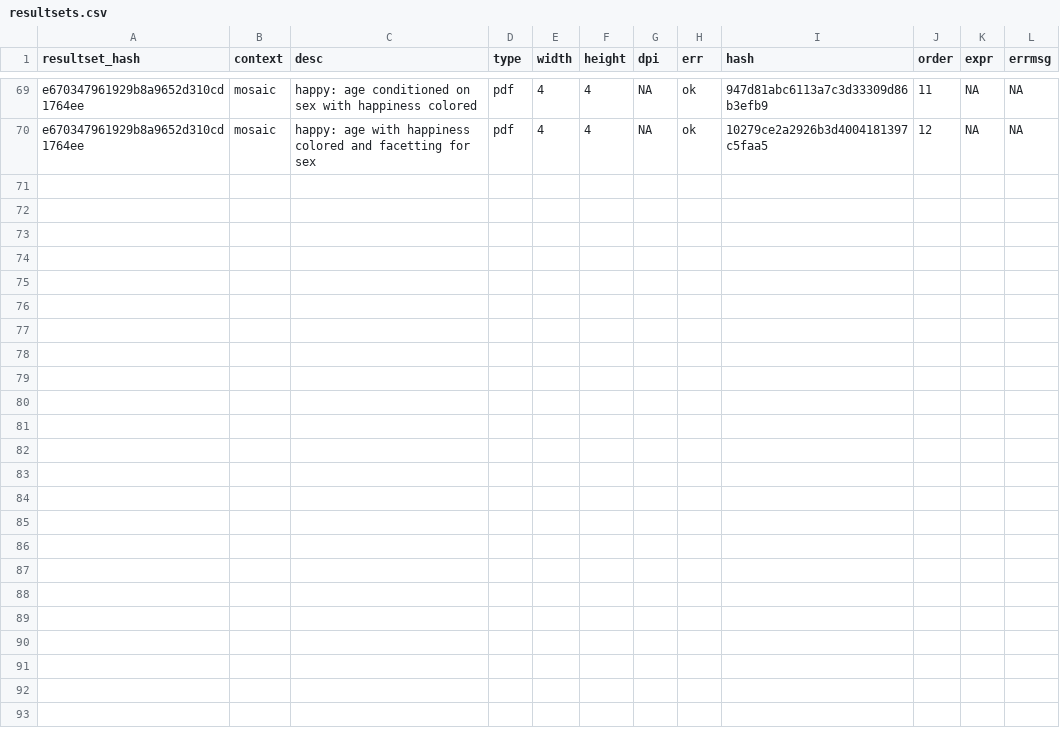
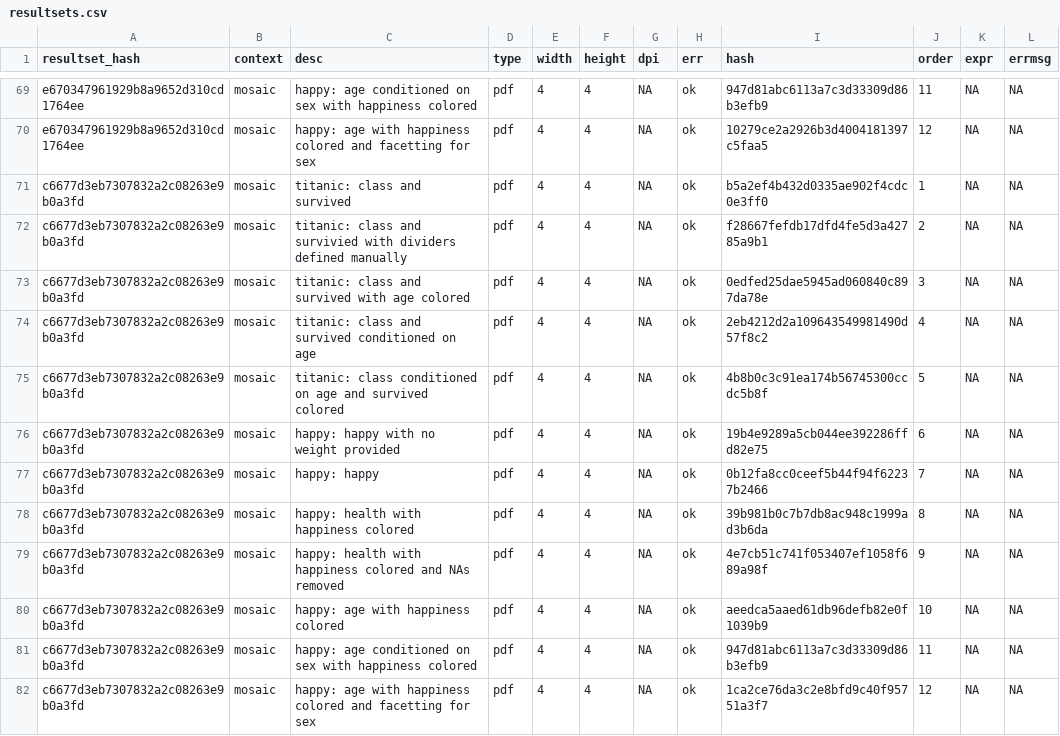
Before and after one commit to haleyjeppson/ggmosaic, a CSV file: visual_test/vtest/resultsets.csv, drawn as a sheet; only a part is shown, gaps mark what is left out; the diff names each change by its address in the sheet, - before the commit and + after, or states it on an @@ line.

```diff
--- a/visual_test/vtest/resultsets.csv
+++ b/visual_test/vtest/resultsets.csv
+row 71: c6677d3eb7307832a2c08263e9b0a3fd | mosaic | titanic: class and survived | pdf | 4 | 4 | NA | ok | b5a2ef4b432d0335ae902f4cdc0e3ff0 | 1 | NA | NA
+row 72: c6677d3eb7307832a2c08263e9b0a3fd | mosaic | titanic: class and survivied with dividers defined manually | pdf | 4 | 4 | NA | ok | f28667fefdb17dfd4fe5d3a42785a9b1 | 2 | NA | NA
+row 73: c6677d3eb7307832a2c08263e9b0a3fd | mosaic | titanic: class and survived with age colored | pdf | 4 | 4 | NA | ok | 0edfed25dae5945ad060840c897da78e | 3 | NA | NA
+row 74: c6677d3eb7307832a2c08263e9b0a3fd | mosaic | titanic: class and survived conditioned on age | pdf | 4 | 4 | NA | ok | 2eb4212d2a109643549981490d57f8c2 | 4 | NA | NA
+row 75: c6677d3eb7307832a2c08263e9b0a3fd | mosaic | titanic: class conditioned on age and survived colored | pdf | 4 | 4 | NA | ok | 4b8b0c3c91ea174b56745300ccdc5b8f | 5 | NA | NA
+row 76: c6677d3eb7307832a2c08263e9b0a3fd | mosaic | happy: happy with no weight provided | pdf | 4 | 4 | NA | ok | 19b4e9289a5cb044ee392286ffd82e75 | 6 | NA | NA
+row 77: c6677d3eb7307832a2c08263e9b0a3fd | mosaic | happy: happy | pdf | 4 | 4 | NA | ok | 0b12fa8cc0ceef5b44f94f62237b2466 | 7 | NA | NA
+row 78: c6677d3eb7307832a2c08263e9b0a3fd | mosaic | happy: health with happiness colored | pdf | 4 | 4 | NA | ok | 39b981b0c7b7db8ac948c1999ad3b6da | 8 | NA | NA
+row 79: c6677d3eb7307832a2c08263e9b0a3fd | mosaic | happy: health with happiness colored and NAs removed | pdf | 4 | 4 | NA | ok | 4e7cb51c741f053407ef1058f689a98f | 9 | NA | NA
+row 80: c6677d3eb7307832a2c08263e9b0a3fd | mosaic | happy: age with happiness colored | pdf | 4 | 4 | NA | ok | aeedca5aaed61db96defb82e0f1039b9 | 10 | NA | NA
+row 81: c6677d3eb7307832a2c08263e9b0a3fd | mosaic | happy: age conditioned on sex with happiness colored | pdf | 4 | 4 | NA | ok | 947d81abc6113a7c3d33309d86b3efb9 | 11 | NA | NA
+row 82: c6677d3eb7307832a2c08263e9b0a3fd | mosaic | happy: age with happiness colored and facetting for sex | pdf | 4 | 4 | NA | ok | 1ca2ce76da3c2e8bfd9c40f95751a3f7 | 12 | NA | NA
```
Also changed, not shown: visual_test/vtest/commits.csv, 5 other files.
